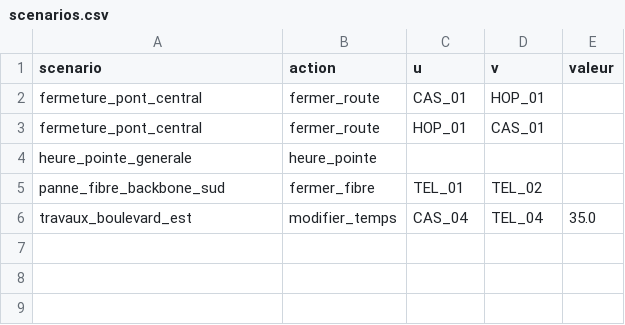
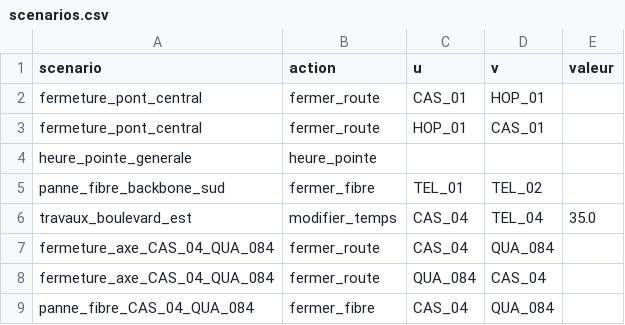
Before and after one commit to Kubus1811/projet_graph, a CSV file: data/realiste/scenarios.csv, drawn as a sheet; the diff names each change by its address in the sheet, - before the commit and + after, or states it on an @@ line.

```diff
--- a/data/realiste/scenarios.csv
+++ b/data/realiste/scenarios.csv
+row 7: fermeture_axe_CAS_04_QUA_084 | fermer_route | CAS_04 | QUA_084
+row 8: fermeture_axe_CAS_04_QUA_084 | fermer_route | QUA_084 | CAS_04
+row 9: panne_fibre_CAS_04_QUA_084 | fermer_fibre | CAS_04 | QUA_084
```
Also changed, not shown: data/genere/demandes.csv, 31 other files.
